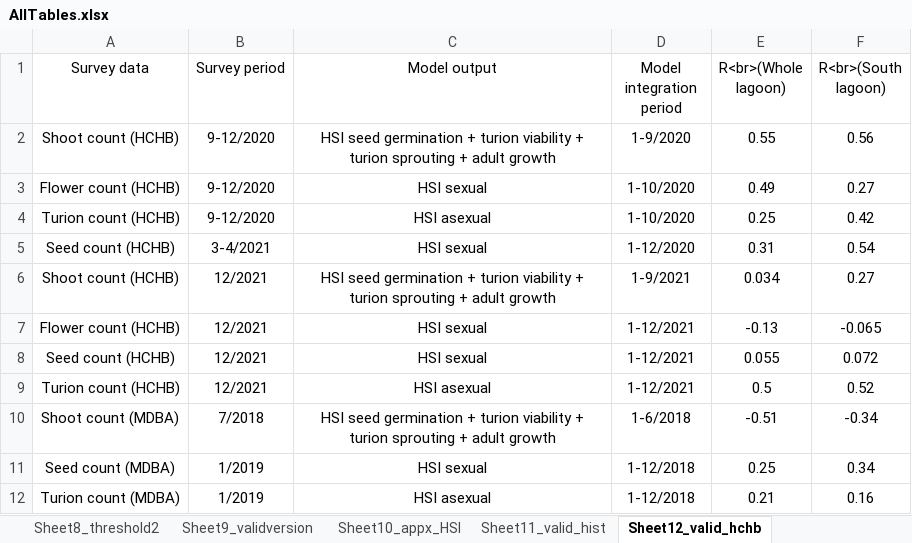
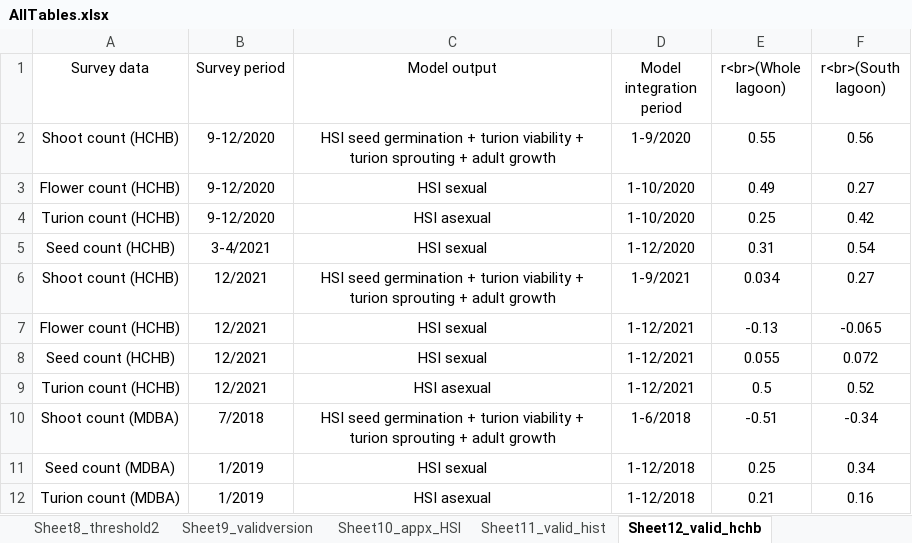
Before and after one commit to AquaticEcoDynamics/cdm-science, an Excel workbook: tables/habitat/AllTables.xlsx, sheet Sheet12_valid_hchb, drawn as a sheet; values as stored, in another font and other column widths than the file's, no borders; the diff names each change by its address in the sheet, - before the commit and + after, or states it on an @@ line.

```diff
--- a/tables/habitat/AllTables.xlsx (sheet Sheet12_valid_hchb)
+++ b/tables/habitat/AllTables.xlsx (sheet Sheet12_valid_hchb)
-E1: R<br>(Whole lagoon)
+E1: r<br>(Whole lagoon)
-F1: R<br>(South lagoon)
+F1: r<br>(South lagoon)
```
Also changed, not shown: sheet Sheet9_validversion, other sheet tabs, 21 other files.
